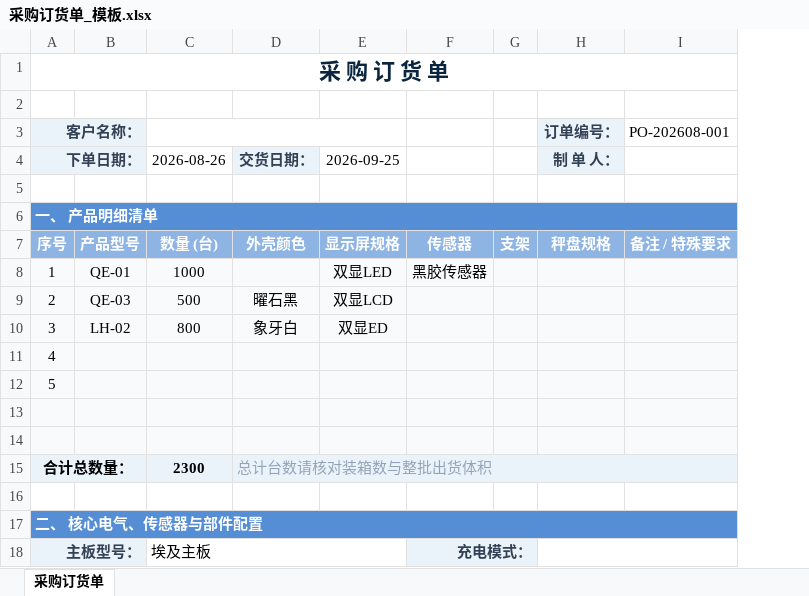
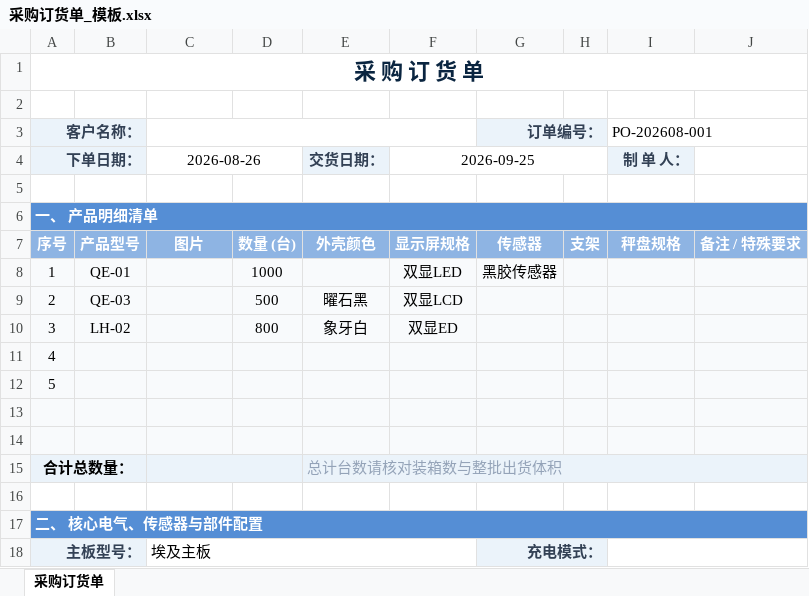
Before and after one commit to SuperDaShuai/BridgePort_OS, an Excel workbook: backend/templates/采购订货单_模板.xlsx, sheet 采购订货单, drawn as a sheet; only a part is shown; values as stored, in another font and other column widths than the file's, no borders; removed rows and columns are numbered as before the commit, all else as after; the diff covers the shown part only; the diff names each change by its address in the sheet, - before the commit and + after, or states it on an @@ line.

```diff
--- a/backend/templates/采购订货单_模板.xlsx (sheet 采购订货单)
+++ b/backend/templates/采购订货单_模板.xlsx (sheet 采购订货单)
+column D, rows 7-10: 数量 (台) | 1000 | 500 | 800
-row 3: 客户名称： |  |  |  |  |  |  | 订单编号： | PO-202608-001
+row 3: 客户名称： |  |  |  |  |  | 订单编号： |  | PO-202608-001
+C4:D4 merged
+F4:H4 merged
-C7: 数量 (台)
+C7: 图片
-C8: 1000
+C8: (empty)
-C9: 500
+C9: (empty)
-C10: 800
+C10: (empty)
-C15: 2300
+C15: (empty)
+C15:D15 merged
```
Also changed, not shown: 6 removed rows, cell formats, merged cells and row numbers in column A elsewhere in this sheet, 4 other files.
